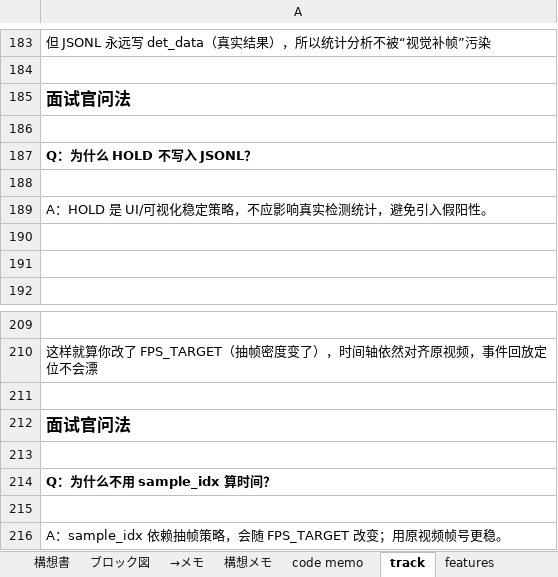
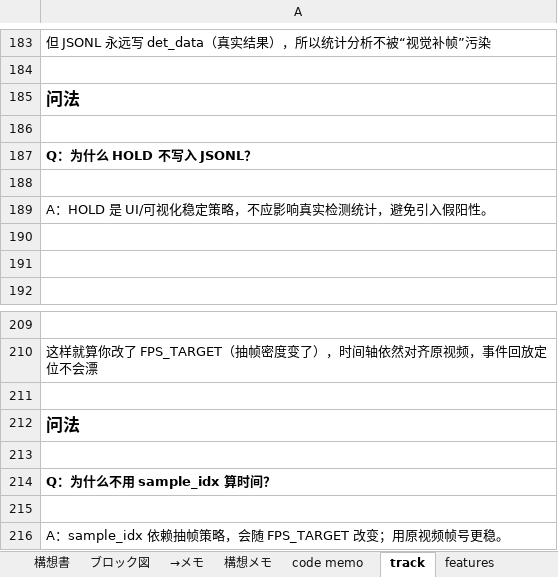
Before and after one commit to sora123gogo/ship_poc, an Excel workbook: PoC構想書提出.xlsx, sheet track, drawn as a sheet; only a part is shown, gaps mark what is left out; values as stored, in another font and other column widths than the file's, no borders; the diff covers the shown part only; the diff names each change by its address in the sheet, - before the commit and + after, or states it on an @@ line.

```diff
--- a/PoC構想書提出.xlsx (sheet track)
+++ b/PoC構想書提出.xlsx (sheet track)
-A185: 面试官问法
+A185: 问法
-A212: 面试官问法
+A212: 问法
```
Also changed, not shown: 5 edited cells elsewhere in this sheet.
